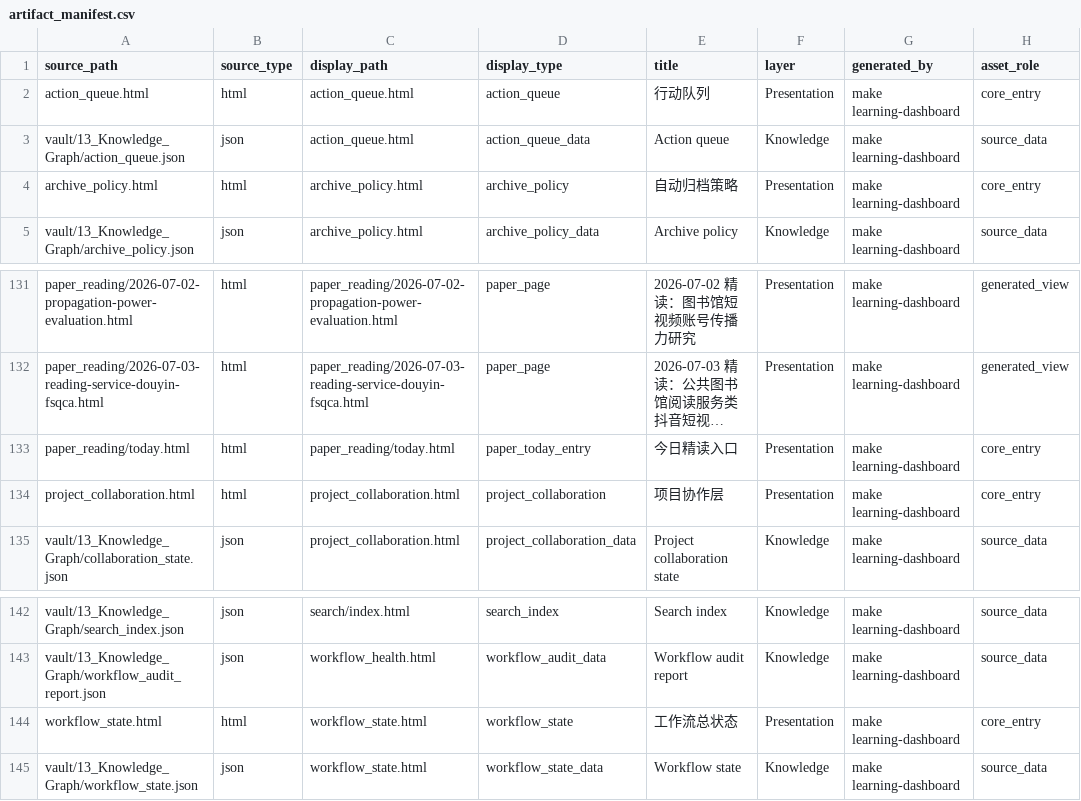
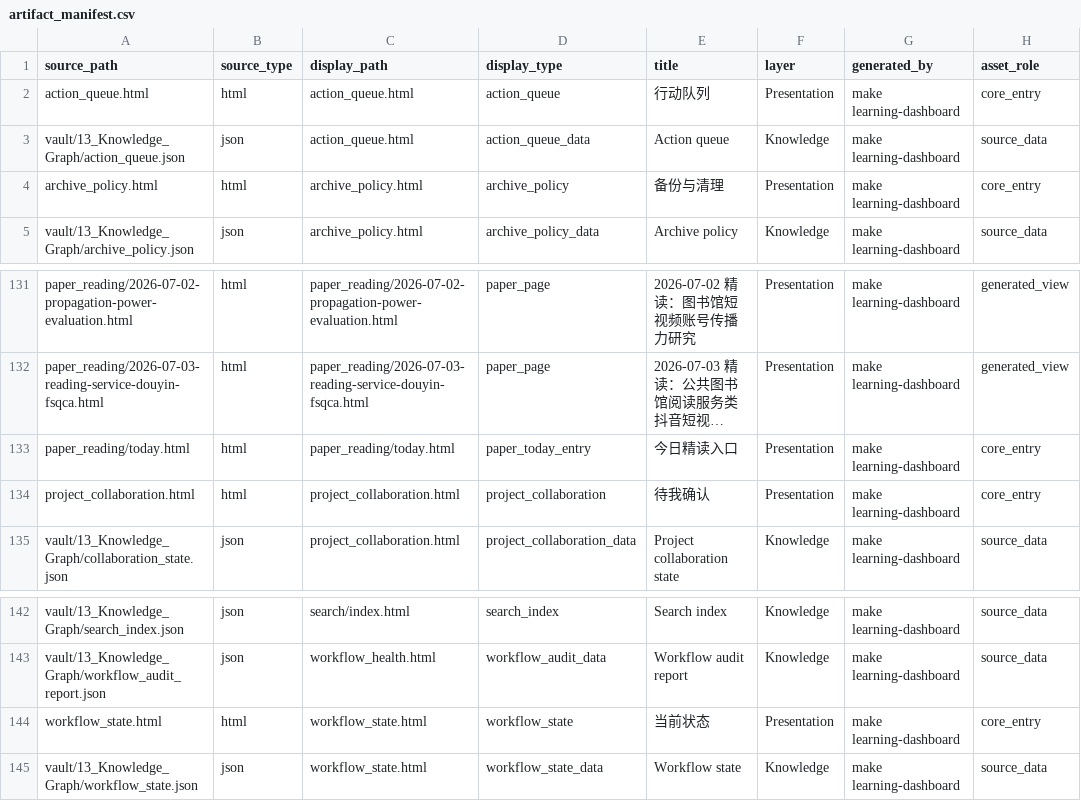
Before and after one commit to leungsx/ResearchWorkflow, a CSV file: vault/13_Knowledge_Graph/artifact_manifest.csv, drawn as a sheet; only a part is shown, gaps mark what is left out; long unchanged cells end in …; the diff names each change by its address in the sheet, - before the commit and + after, or states it on an @@ line.

```diff
--- a/vault/13_Knowledge_Graph/artifact_manifest.csv
+++ b/vault/13_Knowledge_Graph/artifact_manifest.csv
-E4 (title): 自动归档策略
+E4 (title): 备份与清理
-E134 (title): 项目协作层
+E134 (title): 待我确认
-E144 (title): 工作流总状态
+E144 (title): 当前状态
```
Also changed, not shown: 48 other files.
